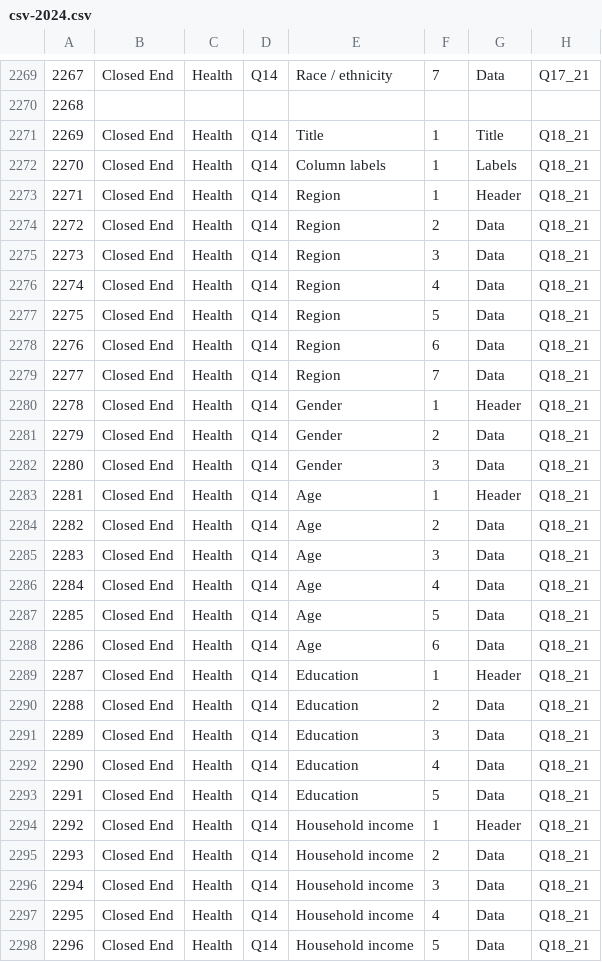
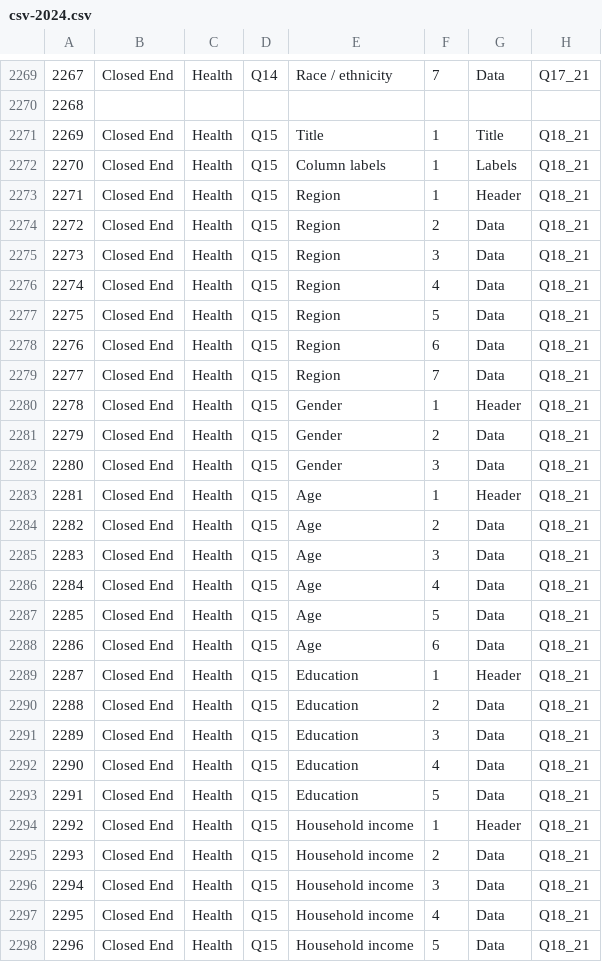
Before and after one commit to wilder-research/emp-databook, a CSV file: src/bin/csv-2024.csv, drawn as a sheet; only a part is shown, gaps mark what is left out; the diff covers the shown part only; the diff names each change by its address in the sheet, - before the commit and + after, or states it on an @@ line.

Commit message:
Sorting out additional response enclosures for table alignment issues driven by commas

```diff
--- a/src/bin/csv-2024.csv
+++ b/src/bin/csv-2024.csv
-D2271:D2298: Q14
+D2271:D2298: Q15
```
Also changed, not shown: 56 edited cells elsewhere in this file, src/bin/csv-2021.csv, 3 other files.
